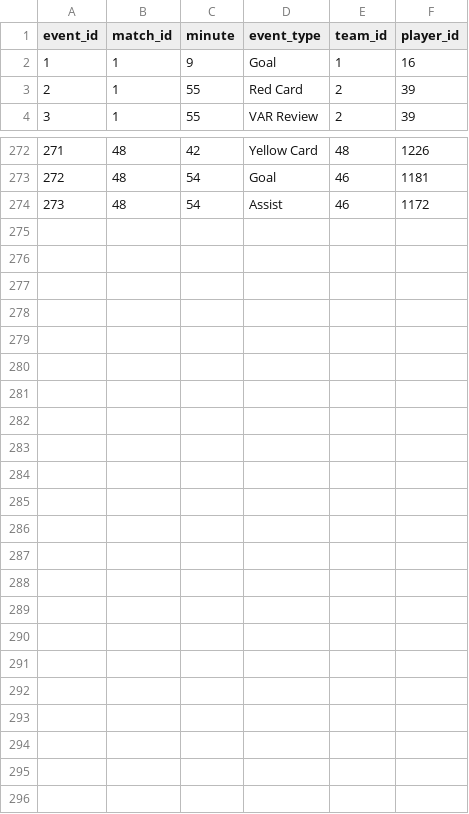
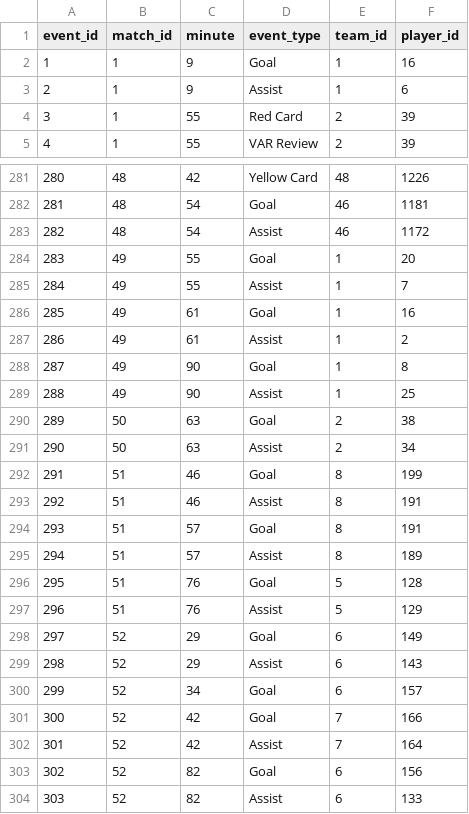
Before and after one commit to mominullptr/FIFA-World-Cup-2026-Dataset, a CSV file: match_events.csv, drawn as a sheet; only a part is shown, gaps mark what is left out; addresses are those after the commit; the diff covers the shown part only; the diff names each change by its address in the sheet, - before the commit and + after, or states it on an @@ line.

```diff
--- a/match_events.csv
+++ b/match_events.csv
+row 3: 2 | 1 | 9 | Assist | 1 | 6
@@ column A (event_id) renumbered between rows 4 and 283 @@
+row 284: 283 | 49 | 55 | Goal | 1 | 20
+row 285: 284 | 49 | 55 | Assist | 1 | 7
+row 286: 285 | 49 | 61 | Goal | 1 | 16
+row 287: 286 | 49 | 61 | Assist | 1 | 2
+row 288: 287 | 49 | 90 | Goal | 1 | 8
+row 289: 288 | 49 | 90 | Assist | 1 | 25
+row 290: 289 | 50 | 63 | Goal | 2 | 38
+row 291: 290 | 50 | 63 | Assist | 2 | 34
+row 292: 291 | 51 | 46 | Goal | 8 | 199
+row 293: 292 | 51 | 46 | Assist | 8 | 191
+row 294: 293 | 51 | 57 | Goal | 8 | 191
+row 295: 294 | 51 | 57 | Assist | 8 | 189
+row 296: 295 | 51 | 76 | Goal | 5 | 128
+row 297: 296 | 51 | 76 | Assist | 5 | 129
+row 298: 297 | 52 | 29 | Goal | 6 | 149
+row 299: 298 | 52 | 29 | Assist | 6 | 143
+row 300: 299 | 52 | 34 | Goal | 6 | 157
+row 301: 300 | 52 | 42 | Goal | 7 | 166
+row 302: 301 | 52 | 42 | Assist | 7 | 164
+row 303: 302 | 52 | 82 | Goal | 6 | 156
+row 304: 303 | 52 | 82 | Assist | 6 | 133
```
Also changed, not shown: 8 added rows elsewhere in this file, match_lineups.csv, match_team_stats.csv, 5 other files.
